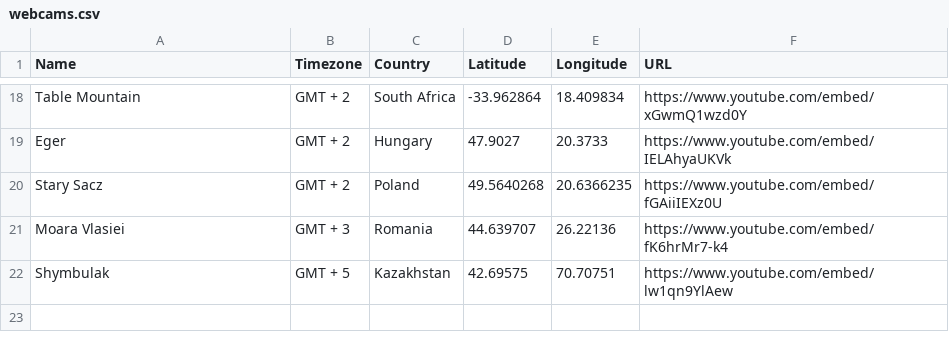
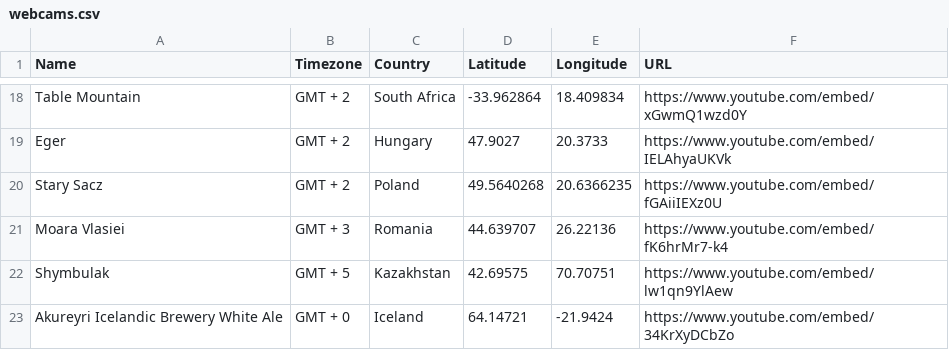
Before and after one commit to rachelhs/eternal-sunset, a CSV file: webcams.csv, drawn as a sheet; only a part is shown, gaps mark what is left out; the diff names each change by its address in the sheet, - before the commit and + after, or states it on an @@ line.

Commit message:
update webcams

```diff
--- a/webcams.csv
+++ b/webcams.csv
+row 23: Akureyri Icelandic Brewery White Ale | GMT + 0 | Iceland | 64.14721 | -21.9424 | https://www.youtube.com/embed/34KrXyDCbZo
```
Also changed, not shown: 1 other file.
